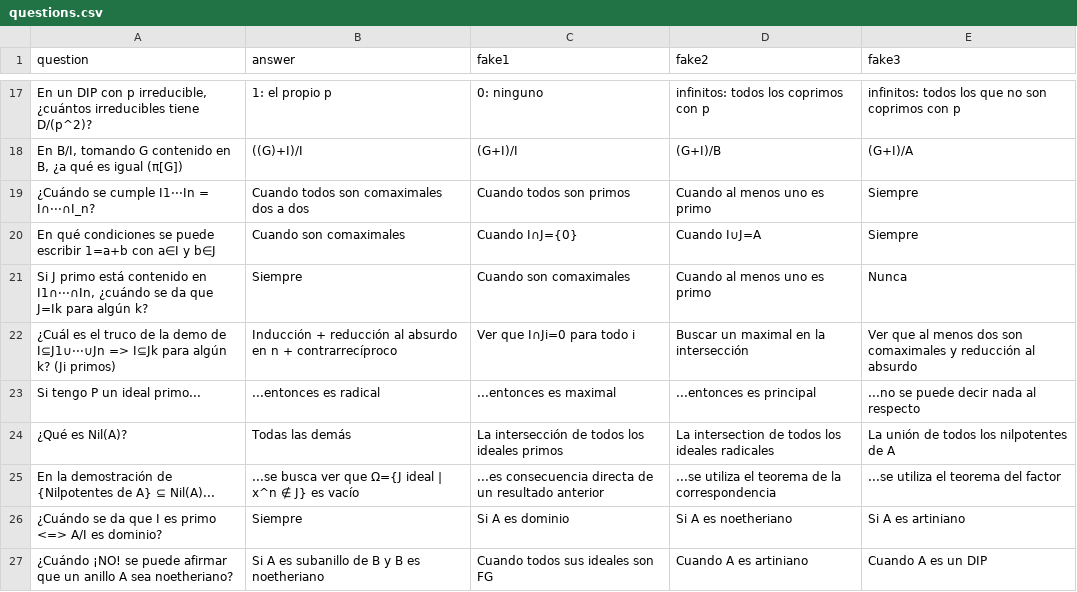
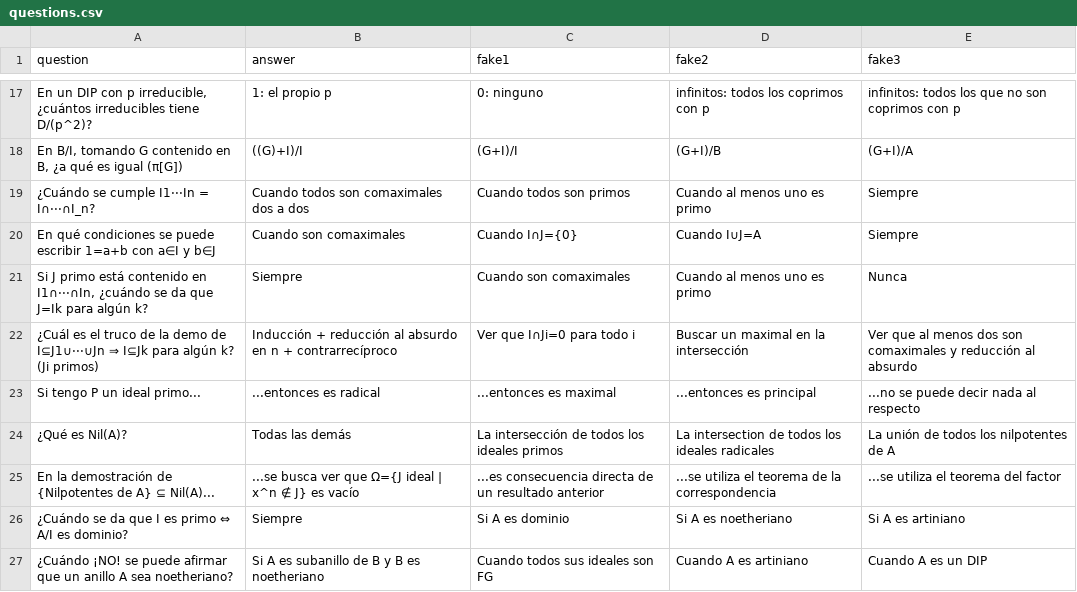
Before and after one commit to EduGambin/algconm-test, a CSV file: questions.csv, drawn as a sheet; only a part is shown, gaps mark what is left out; the diff covers the shown part only.

Commit message:
unicode added

```diff
--- a/questions.csv
+++ b/questions.csv
@@ -21,3 +21,3 @@ question,answer,fake1,fake2,fake3
 "Si J primo está contenido en I1∩···∩In, ¿cuándo se da que J=Ik para algún k?","Siempre","Cuando son comaximales","Cuando al menos uno es primo","Nunca"
-"¿Cuál es el truco de la demo de I⊆J1∪···∪Jn => I⊆Jk para algún k? (Ji primos)","Inducción + reducción al absurdo en n + contrarrecíproco","Ver que I∩Ji=0 para todo i","Buscar un maximal en la intersección","Ver que al menos dos son comaximales y reducción al absurdo"
+"¿Cuál es el truco de la demo de I⊆J1∪···∪Jn ⇒ I⊆Jk para algún k? (Ji primos)","Inducción + reducción al absurdo en n + contrarrecíproco","Ver que I∩Ji=0 para todo i","Buscar un maximal en la intersección","Ver que al menos dos son comaximales y reducción al absurdo"
 "Si tengo P un ideal primo...","...entonces es radical","...entonces es maximal","...entonces es principal","...no se puede decir nada al respecto"
@@ -25,3 +25,3 @@ question,answer,fake1,fake2,fake3
 "En la demostración de {Nilpotentes de A} ⊆ Nil(A)...","...se busca ver que Ω={J ideal | x^n ∉ J} es vacío","...es consecuencia directa de un resultado anterior","...se utiliza el teorema de la correspondencia","...se utiliza el teorema del factor"
-"¿Cuándo se da que I es primo <=> A/I es dominio?","Siempre","Si A es dominio","Si A es noetheriano","Si A es artiniano"
+"¿Cuándo se da que I es primo ⇔ A/I es dominio?","Siempre","Si A es dominio","Si A es noetheriano","Si A es artiniano"
 "¿Cuándo ¡NO! se puede afirmar que un anillo A sea noetheriano?","Si A es subanillo de B y B es noetheriano","Cuando todos sus ideales son FG","Cuando A es artiniano","Cuando A es un DIP"
```
Also changed, not shown: 14 edited cells elsewhere in this file.
